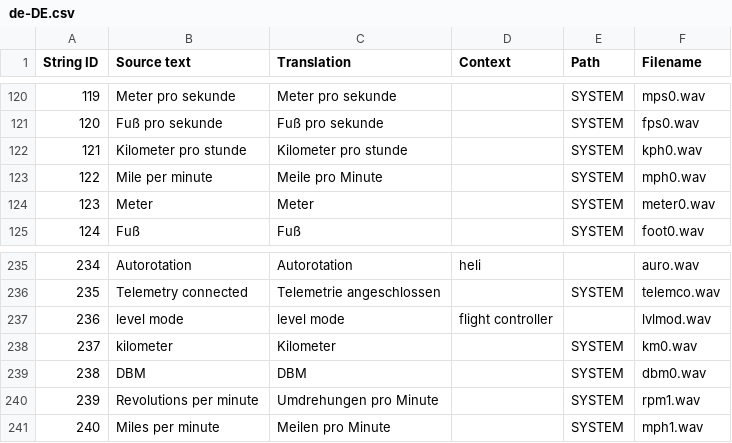
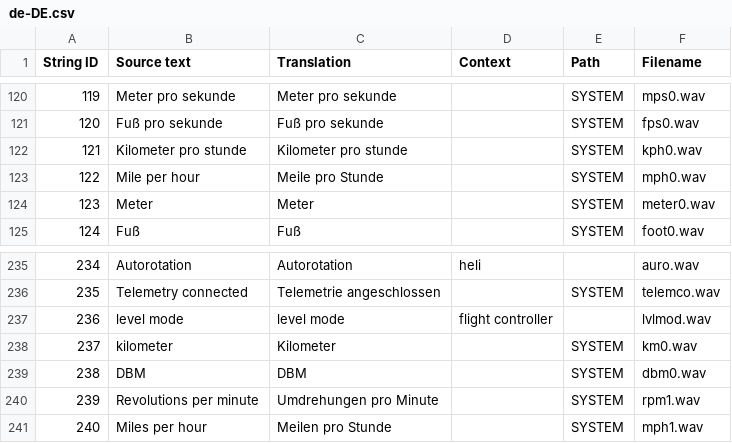
Before and after one commit to EdgeTX/edgetx-sdcard-sounds, a CSV file: voices/de-DE.csv, drawn as a sheet; only a part is shown, gaps mark what is left out.

Commit message:
fix(de): Hour, not minute "per hour" Related to EdgeTX/edgetx#4259

```diff
--- a/voices/de-DE.csv
+++ b/voices/de-DE.csv
@@ -122,3 +122,3 @@
 "121","Kilometer pro stunde","Kilometer pro stunde","","SYSTEM","kph0.wav"
-"122","Mile per minute","Meile pro Minute","","SYSTEM","mph0.wav"
+"122","Mile per hour","Meile pro Stunde","","SYSTEM","mph0.wav"
 "123","Meter","Meter","","SYSTEM","meter0.wav"
@@ -240,2 +240,2 @@
 "239","Revolutions per minute","Umdrehungen pro Minute","","SYSTEM","rpm1.wav"
-"240","Miles per minute","Meilen pro Minute","","SYSTEM","mph1.wav"
+"240","Miles per hour","Meilen pro Stunde","","SYSTEM","mph1.wav"
```
Also changed, not shown: 2 other files.
